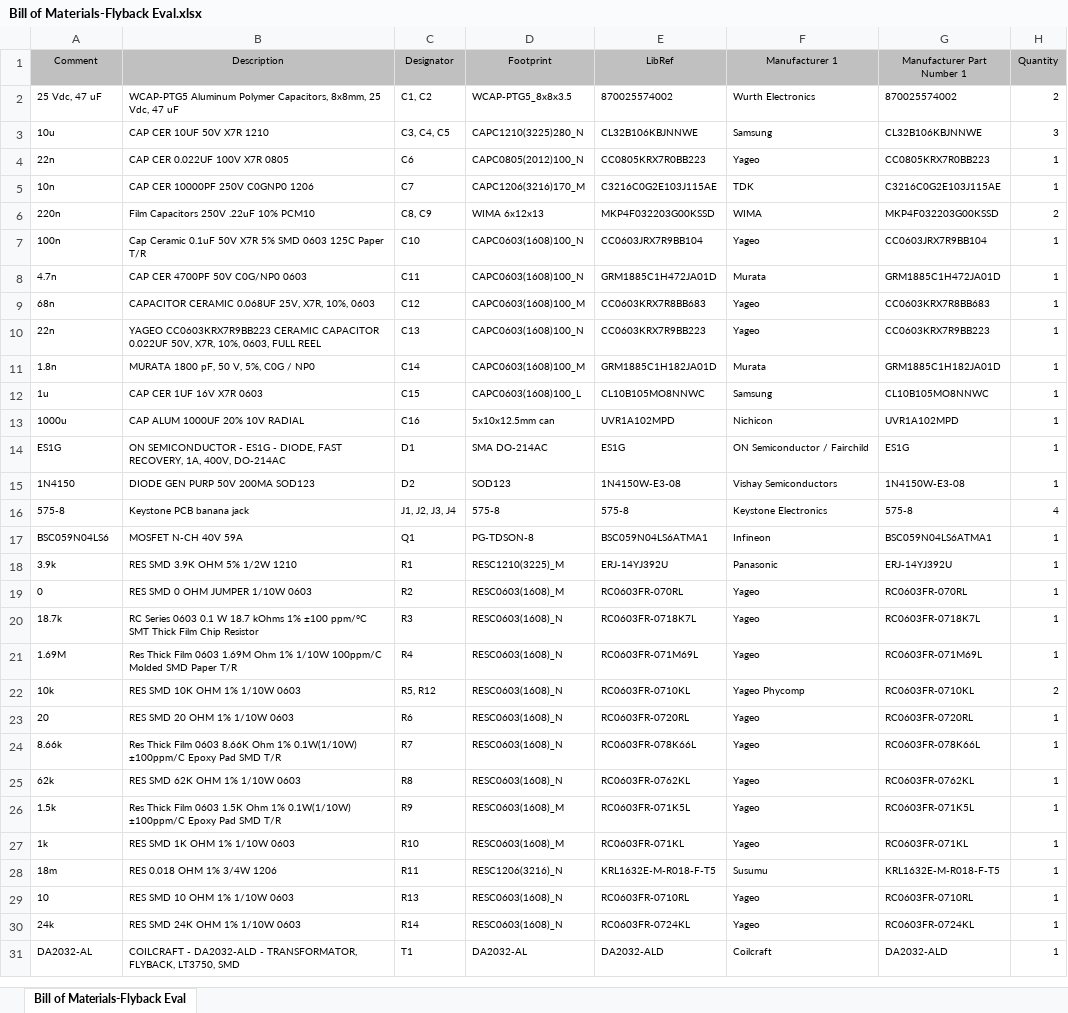
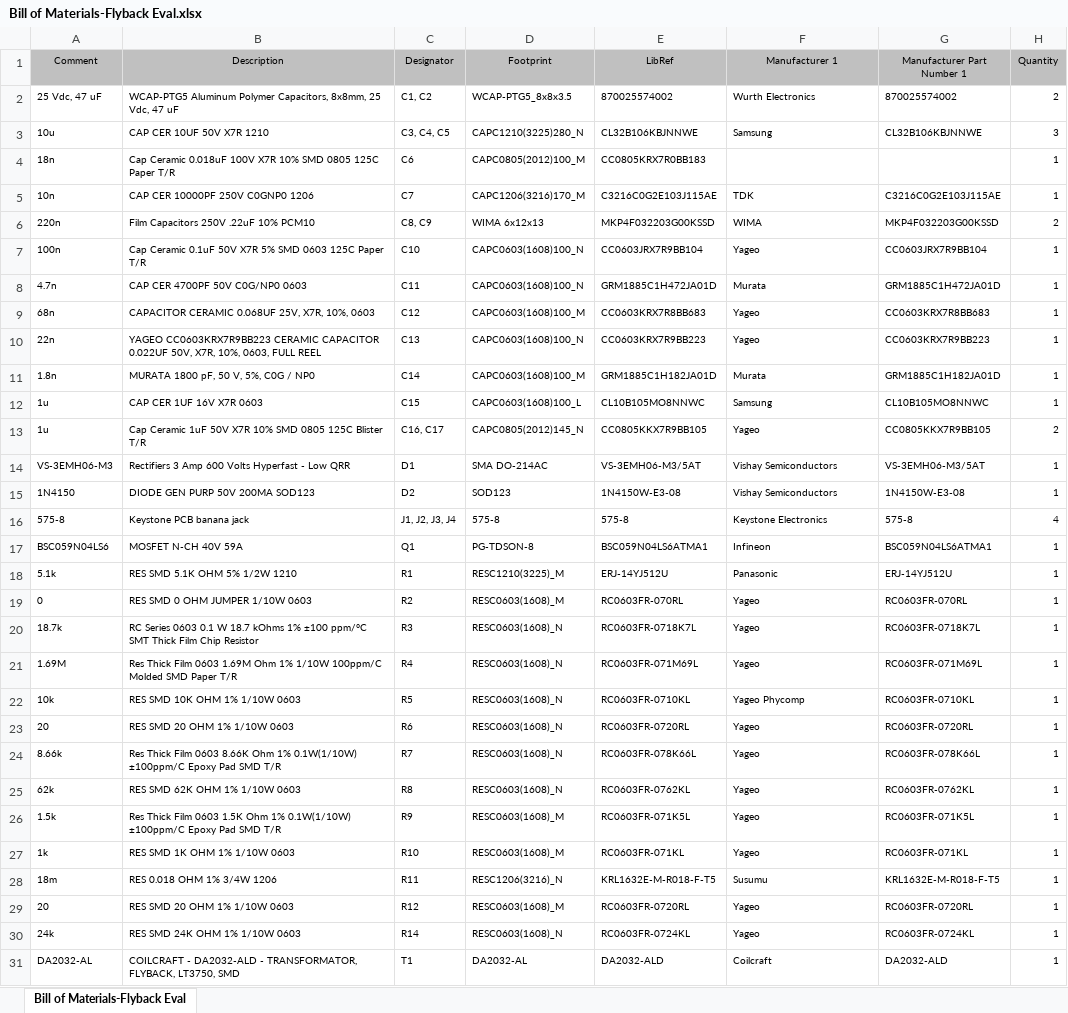
Before and after one commit to jmwilson/nixie-flyback, an Excel workbook: Outputs/Eval board/BOM/Bill of Materials-Flyback Eval.xlsx, sheet Bill of Materials-Flyback Eval, drawn as a sheet; only a part is shown; values as stored, in another font and other column widths than the file's, no borders; removed rows and columns are numbered as before the commit, all else as after; the diff names each change by its address in the sheet, - before the commit and + after, or states it on an @@ line.

```diff
--- a/Outputs/Eval board/BOM/Bill of Materials-Flyback Eval.xlsx (sheet Bill of Materials-Flyback Eval)
+++ b/Outputs/Eval board/BOM/Bill of Materials-Flyback Eval.xlsx (sheet Bill of Materials-Flyback Eval)
-row 4: 22n | CAP CER 0.022UF 100V X7R 0805 | C6 | CAPC0805(2012)100_N | CC0805KRX7R0BB223 | Yageo | CC0805KRX7R0BB223 | 1
+row 4: 18n | Cap Ceramic 0.018uF 100V X7R 10% SMD 0805 125C Paper T/R | C6 | CAPC0805(2012)100_M | CC0805KRX7R0BB183 |  |  | 1
-row 13: 1000u | CAP ALUM 1000UF 20% 10V RADIAL | C16 | 5x10x12.5mm can | UVR1A102MPD | Nichicon | UVR1A102MPD | 1
-row 14: ES1G | ON SEMICONDUCTOR - ES1G - DIODE, FAST RECOVERY, 1A, 400V, DO-214AC | D1 | SMA DO-214AC | ES1G | ON Semiconductor / Fairchild | ES1G | 1
+row 13: 1u | Cap Ceramic 1uF 50V X7R 10% SMD 0805 125C Blister T/R | C16, C17 | CAPC0805(2012)145_N | CC0805KKX7R9BB105 | Yageo | CC0805KKX7R9BB105 | 2
+row 14: VS-3EMH06-M3 | Rectifiers 3 Amp 600 Volts Hyperfast - Low QRR | D1 | SMA DO-214AC | VS-3EMH06-M3/5AT | Vishay Semiconductors | VS-3EMH06-M3/5AT | 1
-A18 (Comment): 3.9k
+A18 (Comment): 5.1k
-B18 (Description): RES SMD 3.9K OHM 5% 1/2W 1210
+B18 (Description): RES SMD 5.1K OHM 5% 1/2W 1210
-E18 (LibRef): ERJ-14YJ392U
+E18 (LibRef): ERJ-14YJ512U
-G18 (Manufacturer Part Number 1): ERJ-14YJ392U
+G18 (Manufacturer Part Number 1): ERJ-14YJ512U
-C22 (Designator): R5, R12
+C22 (Designator): R5
-H22 (Quantity): 2
+H22 (Quantity): 1
-A29 (Comment): 10
+A29 (Comment): 20
-B29 (Description): RES SMD 10 OHM 1% 1/10W 0603
+B29 (Description): RES SMD 20 OHM 1% 1/10W 0603
-C29 (Designator): R13
+C29 (Designator): R12
-D29 (Footprint): RESC0603(1608)_N
+D29 (Footprint): RESC0603(1608)_M
-E29 (LibRef): RC0603FR-0710RL
+E29 (LibRef): RC0603FR-0720RL
-G29 (Manufacturer Part Number 1): RC0603FR-0710RL
+G29 (Manufacturer Part Number 1): RC0603FR-0720RL
```
Also changed, not shown: 27 other files.
